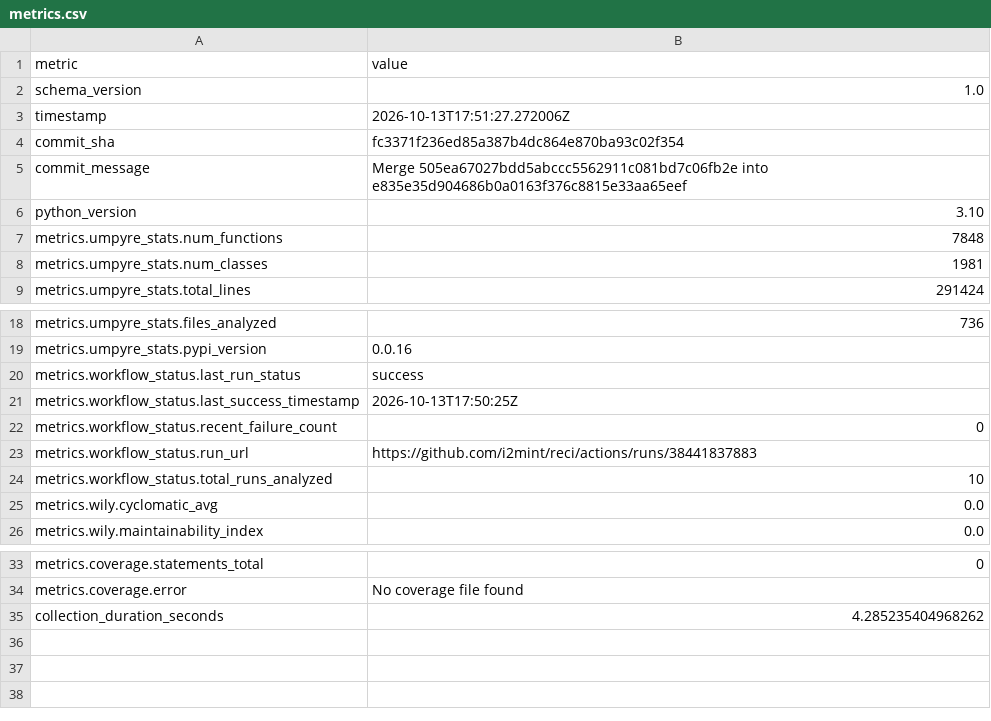
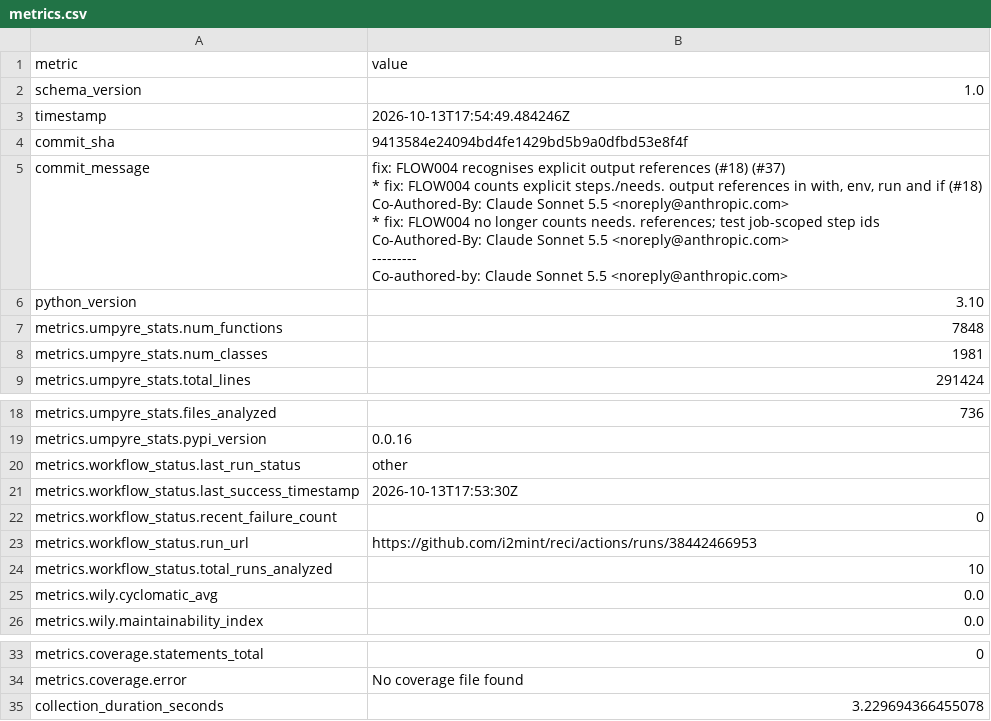
Before and after one commit to i2mint/reci, a CSV file: metrics.csv, drawn as a sheet; only a part is shown, gaps mark what is left out.

Commit message:
Update metrics for 9413584

```diff
--- a/metrics.csv
+++ b/metrics.csv
@@ -2,5 +2,17 @@ metric,value
 schema_version,1.0
-timestamp,2026-10-13T17:51:27.272006Z
-commit_sha,fc3371f236ed85a387b4dc864e870ba93c02f354
-commit_message,Merge 505ea67027bdd5abccc5562911c081bd7c06fb2e into e835e35d904686b0a0163f376c8815e33aa65eef
+timestamp,2026-10-13T17:54:49.484246Z
+commit_sha,9413584e24094bd4fe1429bd5b9a0dfbd53e8f4f
+commit_message,"fix: FLOW004 recognises explicit output references (#18) (#37)
+
+* fix: FLOW004 counts explicit steps./needs. output references in with, env, run and if (#18)
+
+Co-Authored-By: Claude Sonnet 5.5 <noreply@anthropic.com>
+
+* fix: FLOW004 no longer counts needs. references; test job-scoped step ids
+
+Co-Authored-By: Claude Sonnet 5.5 <noreply@anthropic.com>
+
+---------
+
+Co-authored-by: Claude Sonnet 5.5 <noreply@anthropic.com>"
 python_version,3.10
@@ -19,6 +31,6 @@ metrics.umpyre_stats.files_analyzed,736
 metrics.umpyre_stats.pypi_version,0.0.16
-metrics.workflow_status.last_run_status,success
-metrics.workflow_status.last_success_timestamp,2026-10-13T17:50:25Z
+metrics.workflow_status.last_run_status,other
+metrics.workflow_status.last_success_timestamp,2026-10-13T17:53:30Z
 metrics.workflow_status.recent_failure_count,0
-metrics.workflow_status.run_url,https://github.com/i2mint/reci/actions/runs/38441837883
+metrics.workflow_status.run_url,https://github.com/i2mint/reci/actions/runs/38442466953
 metrics.workflow_status.total_runs_analyzed,10
@@ -38,2 +50,2 @@ metrics.coverage.statements_total,0
 metrics.coverage.error,No coverage file found
-collection_duration_seconds,4.285235404968262
+collection_duration_seconds,3.229694366455078
```
Also changed, not shown: 2 other files.
